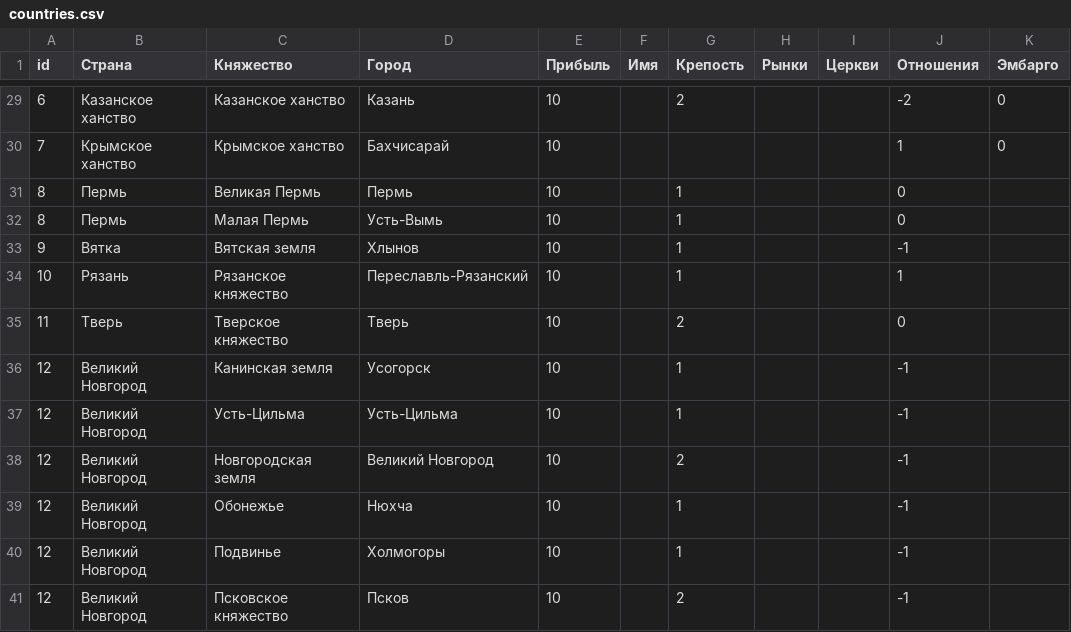
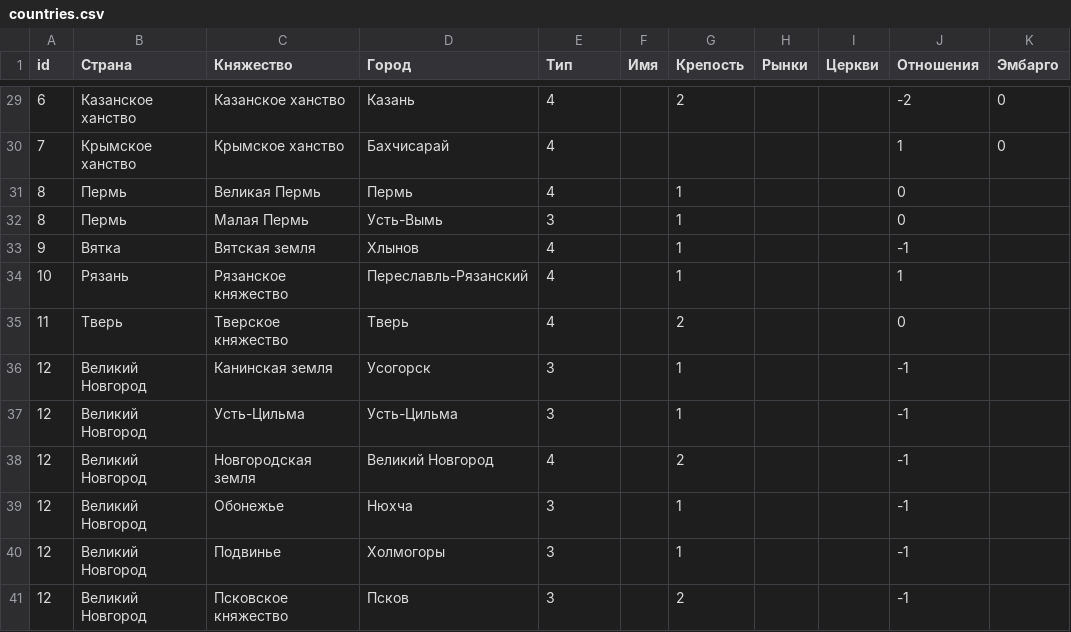
Before and after one commit to kmi9work/eraofchange, a CSV file: db/seeds/countries.csv, drawn as a sheet; only a part is shown, gaps mark what is left out; the diff covers the shown part only; the diff names each change by its address in the sheet, - before the commit and + after, or states it on an @@ line.

```diff
--- a/db/seeds/countries.csv
+++ b/db/seeds/countries.csv
-E1: Прибыль
+E1: Тип
-E29:E31 (Тип): 10
+E29:E31 (Тип): 4
-E32 (Тип): 10
+E32 (Тип): 3
-E33:E35 (Тип): 10
+E33:E35 (Тип): 4
-E36:E37 (Тип): 10
+E36:E37 (Тип): 3
-E38 (Тип): 10
+E38 (Тип): 4
-E39:E41 (Тип): 10
+E39:E41 (Тип): 3
```
Also changed, not shown: 27 edited cells elsewhere in this file, 5 other files.
